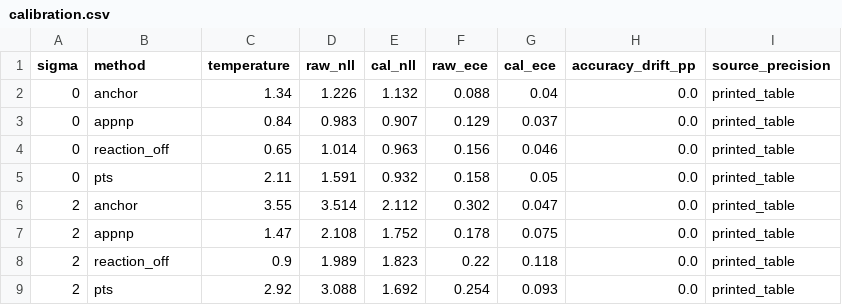
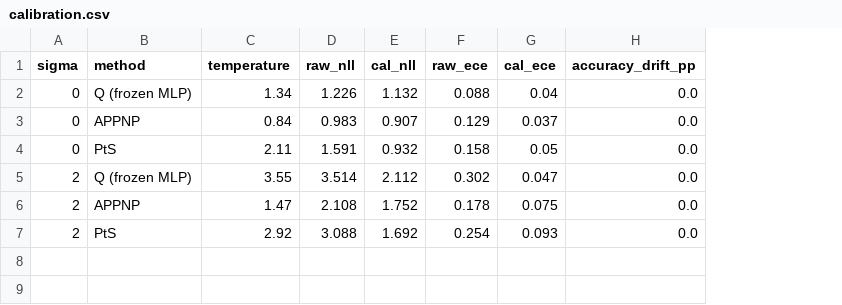
Before and after one commit to Prebenno/Propagate-Then-Sharpen, a CSV file: results/paper/calibration.csv, drawn as a sheet; removed rows and columns are numbered as before the commit, all else as after; the diff names each change by its address in the sheet, - before the commit and + after, or states it on an @@ line.

```diff
--- a/results/paper/calibration.csv
+++ b/results/paper/calibration.csv
-column I (source_precision), rows 2-3: printed_table | printed_table; rows 5-7: all printed_table; row 9: printed_table
-B2 (method): anchor
+B2 (method): Q (frozen MLP)
-B3 (method): appnp
+B3 (method): APPNP
-row 4: 0 | reaction_off | 0.65 | 1.014 | 0.963 | 0.156 | 0.046 | 0.0 | printed_table
-B4 (method): pts
+B4 (method): PtS
-B5 (method): anchor
+B5 (method): Q (frozen MLP)
-B6 (method): appnp
+B6 (method): APPNP
-row 8: 2 | reaction_off | 0.9 | 1.989 | 1.823 | 0.22 | 0.118 | 0.0 | printed_table
-B7 (method): pts
+B7 (method): PtS
```
Also changed, not shown: results/paper/datasets.csv, results/paper/depth_curves.csv, 31 other files.
